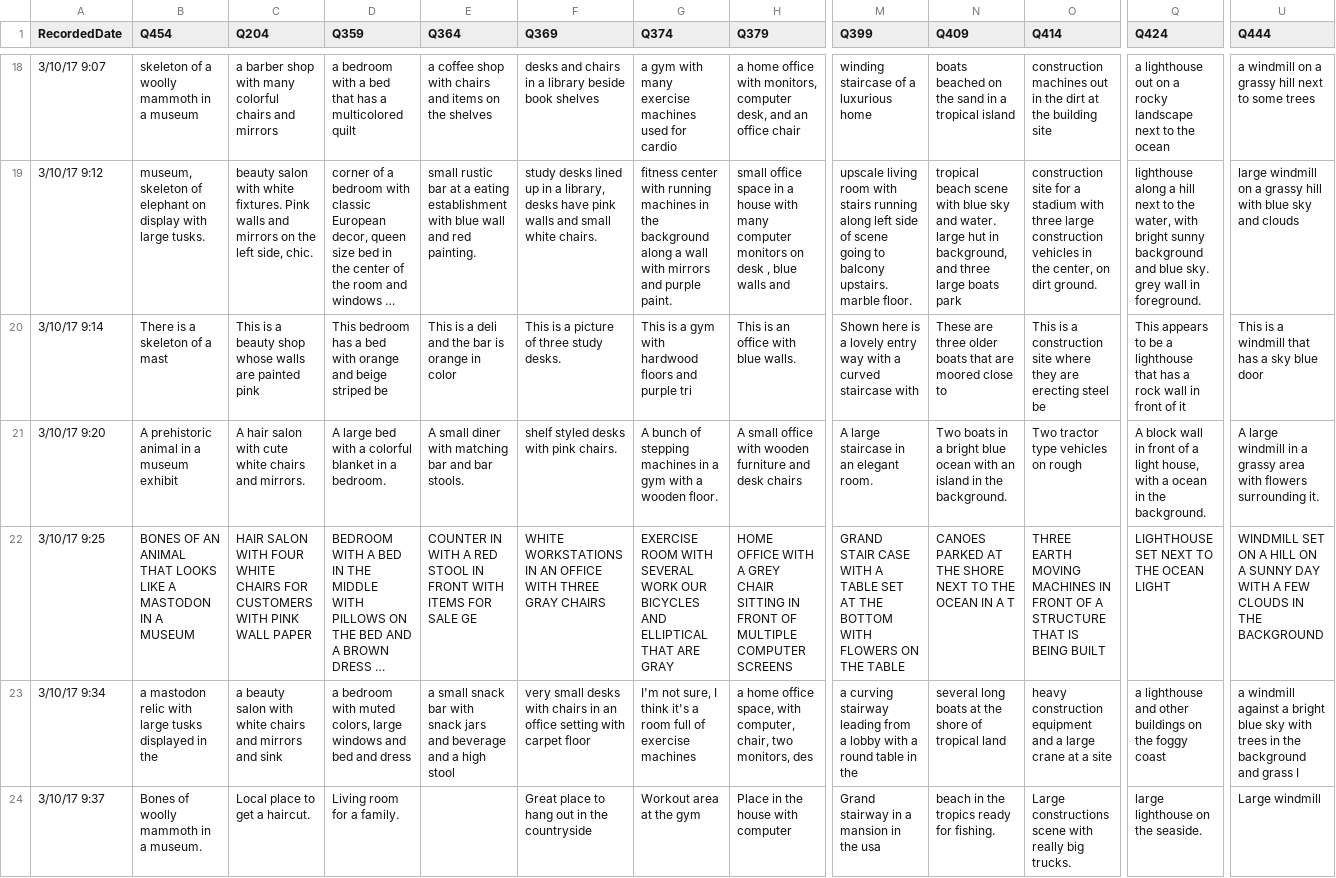
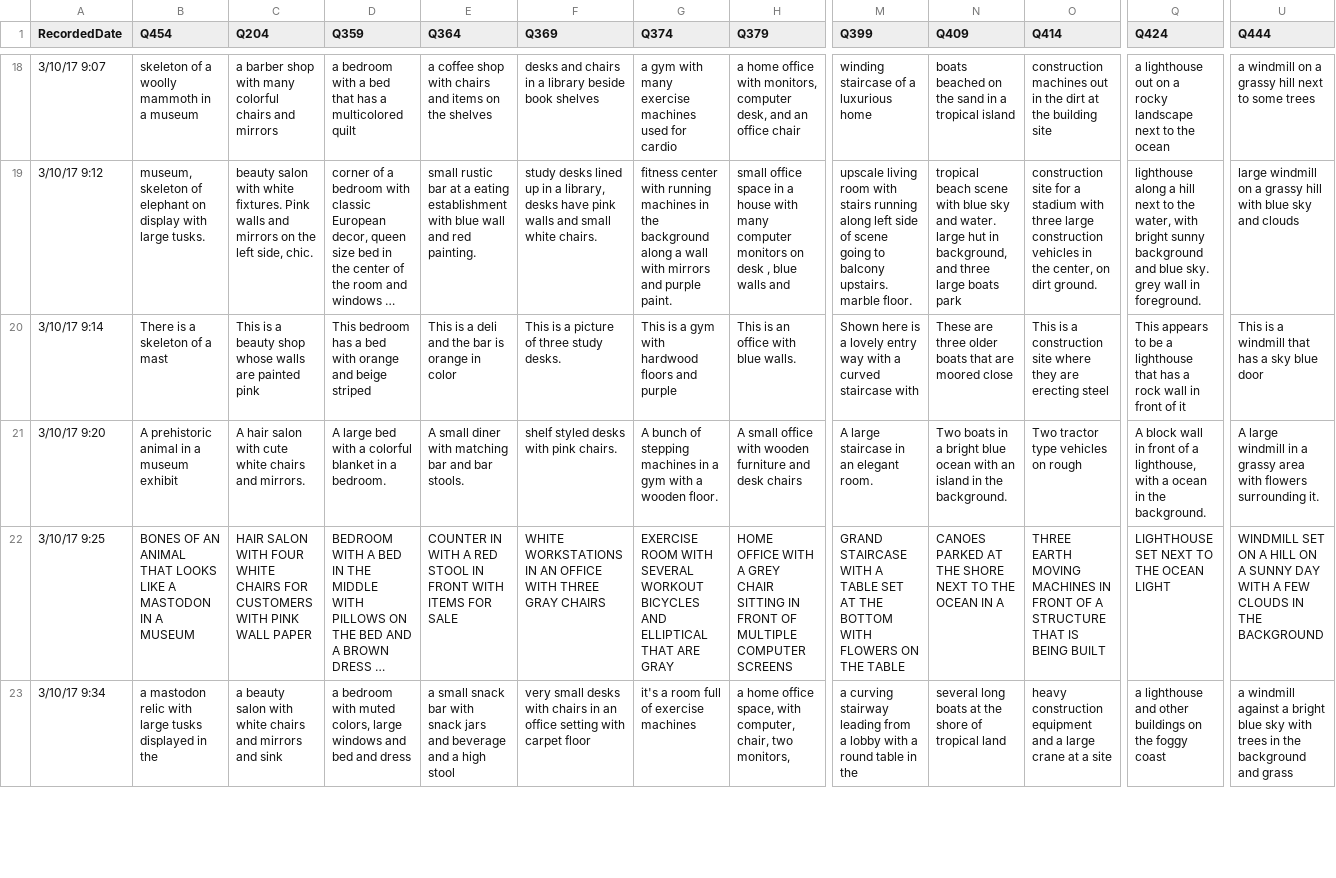
Before and after one commit to amennen/motStudy04, a CSV file: mturk/NEWDESC_sp.csv, drawn as a sheet; only a part is shown, gaps mark what is left out; long unchanged cells end in …; rows hold the shown columns only; the diff covers the shown part only; the diff names each change by its address in the sheet, - before the commit and + after, or states it on an @@ line.

```diff
--- a/mturk/NEWDESC_sp.csv
+++ b/mturk/NEWDESC_sp.csv
-D20 (Q359): …beige striped be
+D20 (Q359): …beige striped
-G20 (Q374): …and purple tri
+G20 (Q374): …and purple
-N20 (Q409): …moored close to
+N20 (Q409): …moored close
-O20 (Q414): …erecting steel be
+O20 (Q414): …erecting steel
-Q21 (Q424): …of a light house, with a…
+Q21 (Q424): …of a lighthouse, with a…
-E22 (Q364): …FOR SALE GE
+E22 (Q364): …FOR SALE
-G22 (Q374): …WITH SEVERAL WORK OUR BICYCLES AND…
+G22 (Q374): …WITH SEVERAL WORKOUT BICYCLES AND…
-M22 (Q399): GRAND STAIR CASE WITH A…
+M22 (Q399): GRAND STAIRCASE WITH A…
-N22 (Q409): …IN A T
+N22 (Q409): …IN A
-G23 (Q374): I'm not sure, I think it's a…
+G23 (Q374): it's a…
-H23 (Q379): …two monitors, des
+H23 (Q379): …two monitors,
-U23 (Q444): …and grass I
+U23 (Q444): …and grass
-row 24: 3/10/17 9:37 | Bones of woolly mammoth in a museum. | Local place to get a haircut. | Living room for a family. |  | Great place to hang out in the countryside | Workout area at the gym | Place in the house with computer | Grand stairway in a mansion in the usa | beach in the tropics ready for fishing. | Large constructions scene with really big trucks. | large lighthouse on the seaside. | Large windmill
```
Also changed, not shown: 93 edited cells elsewhere in this file, 6 other files.
